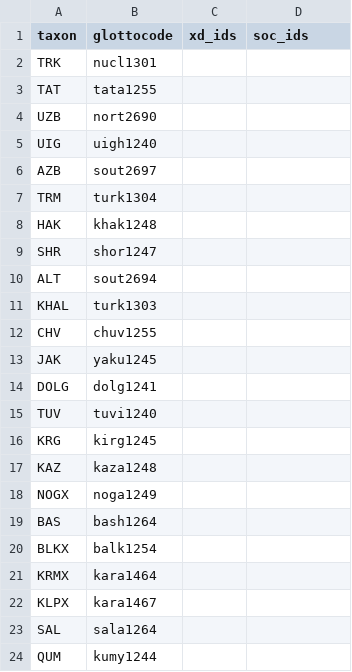
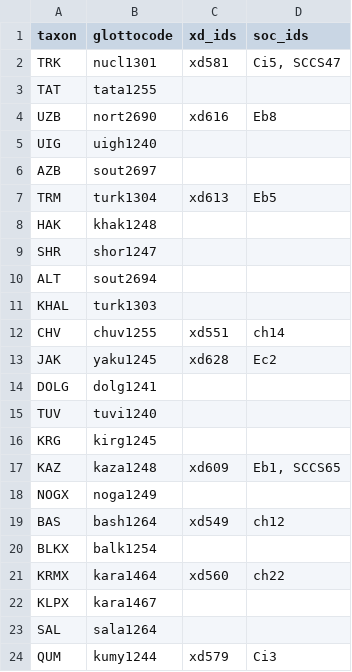
Before and after one commit to D-PLACE/dplace-data, a CSV file: phylogenies/hruschka_et_al2015/taxa.csv, drawn as a sheet; the diff names each change by its address in the sheet, - before the commit and + after, or states it on an @@ line.

Commit message:
adding taxon mapping

```diff
--- a/phylogenies/hruschka_et_al2015/taxa.csv
+++ b/phylogenies/hruschka_et_al2015/taxa.csv
-C2 (xd_ids): (empty)
+C2 (xd_ids): xd581
-D2 (soc_ids): (empty)
+D2 (soc_ids): Ci5, SCCS47
-C4 (xd_ids): (empty)
+C4 (xd_ids): xd616
-D4 (soc_ids): (empty)
+D4 (soc_ids): Eb8
-C7 (xd_ids): (empty)
+C7 (xd_ids): xd613
-D7 (soc_ids): (empty)
+D7 (soc_ids): Eb5
-C12 (xd_ids): (empty)
+C12 (xd_ids): xd551
-D12 (soc_ids): (empty)
+D12 (soc_ids): ch14
-C13 (xd_ids): (empty)
+C13 (xd_ids): xd628
-D13 (soc_ids): (empty)
+D13 (soc_ids): Ec2
-C17 (xd_ids): (empty)
+C17 (xd_ids): xd609
-D17 (soc_ids): (empty)
+D17 (soc_ids): Eb1, SCCS65
-C19 (xd_ids): (empty)
+C19 (xd_ids): xd549
-D19 (soc_ids): (empty)
+D19 (soc_ids): ch12
-C21 (xd_ids): (empty)
+C21 (xd_ids): xd560
-D21 (soc_ids): (empty)
+D21 (soc_ids): ch22
-C24 (xd_ids): (empty)
+C24 (xd_ids): xd579
-D24 (soc_ids): (empty)
+D24 (soc_ids): Ci3
```
